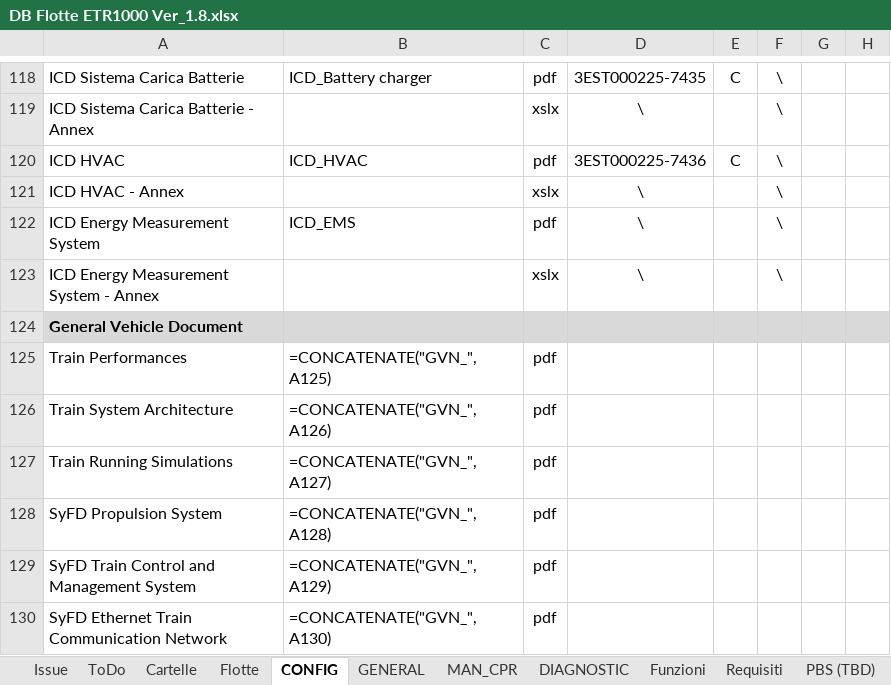
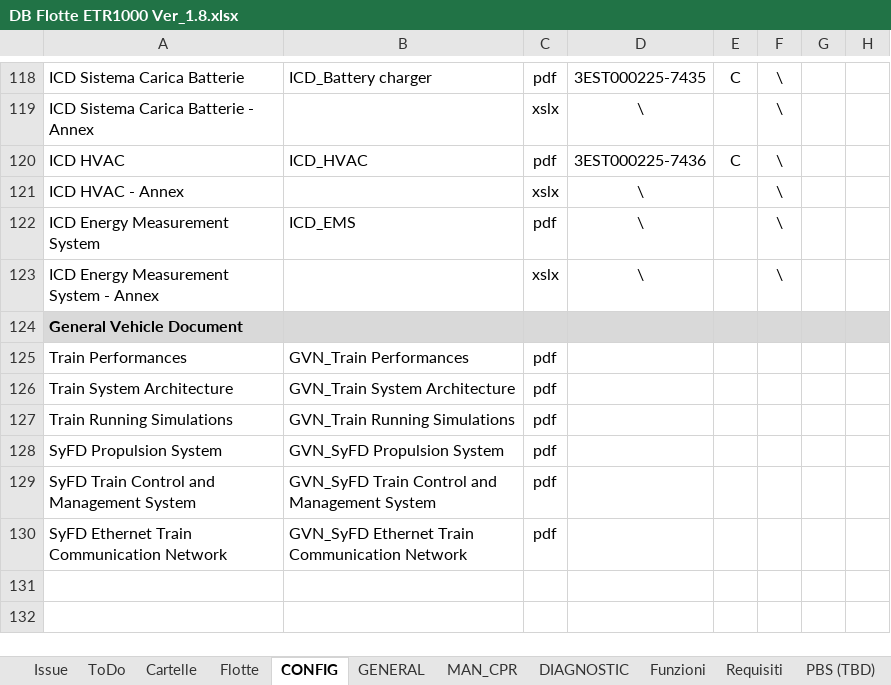
Before and after one commit to Casinski/AskTrainMind, an Excel workbook: DB Flotte ETR1000 Ver_1.8.xlsx, sheet CONFIG, drawn as a sheet; only a part is shown, gaps mark what is left out; values as stored, in another font and other column widths than the file's, no borders; formulas without a stored value are shown as written; the diff names each change by its address in the sheet, - before the commit and + after, or states it on an @@ line.

```diff
--- a/DB Flotte ETR1000 Ver_1.8.xlsx (sheet CONFIG)
+++ b/DB Flotte ETR1000 Ver_1.8.xlsx (sheet CONFIG)
-B125: =CONCATENATE("GVN_",A125)
+B125: GVN_Train Performances
-B126: =CONCATENATE("GVN_",A126)
+B126: GVN_Train System Architecture
-B127: =CONCATENATE("GVN_",A127)
+B127: GVN_Train Running Simulations
-B128: =CONCATENATE("GVN_",A128)
+B128: GVN_SyFD Propulsion System
-B129: =CONCATENATE("GVN_",A129)
+B129: GVN_SyFD Train Control and Management System
-B130: =CONCATENATE("GVN_",A130)
+B130: GVN_SyFD Ethernet Train Communication Network
```
Also changed, not shown: sheet MAN_CPR, sheet Funzioni, sheet LINK F, sheet Cartelle, sheet Flotte, 1 other file.
